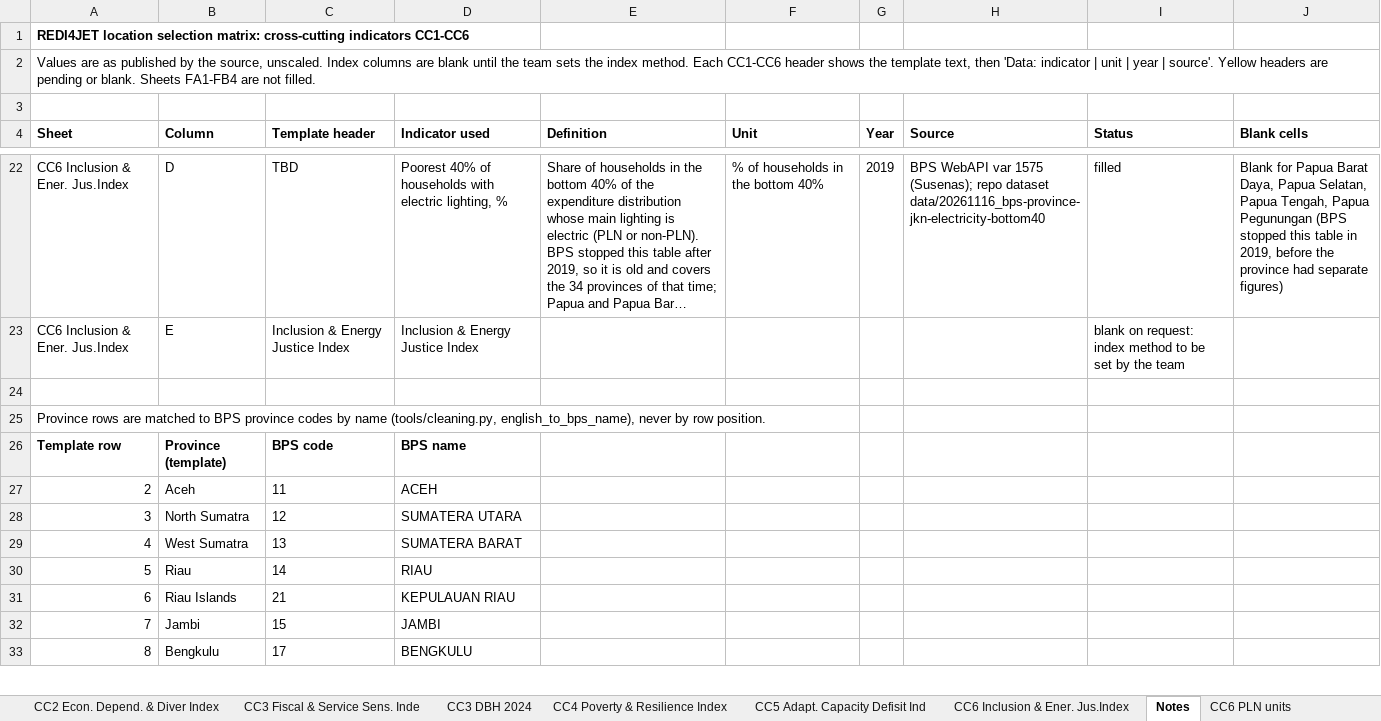
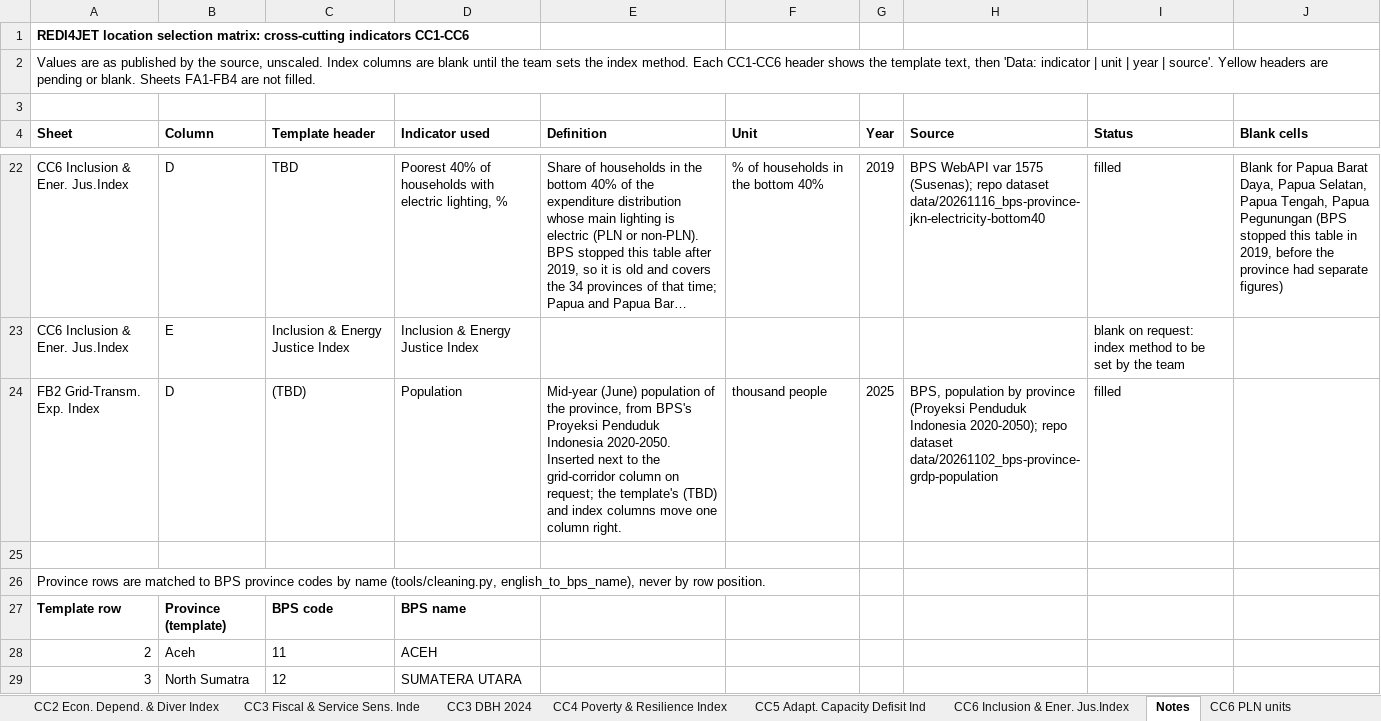
Before and after one commit to yyuwonogit/socioeconpractice, an Excel workbook: .outbox/20261116_location-selection-matrix/20261116_location-selection-matrix.xlsx, sheet Notes, drawn as a sheet; only a part is shown, gaps mark what is left out; the shorter side is filled out with more unchanged rows; long unchanged cells end in …; values as stored, in another font and other column widths than the file's, no borders; the diff names each change by its address in the sheet, - before the commit and + after, or states it on an @@ line.

```diff
--- a/.outbox/20261116_location-selection-matrix/20261116_location-selection-matrix.xlsx (sheet Notes)
+++ b/.outbox/20261116_location-selection-matrix/20261116_location-selection-matrix.xlsx (sheet Notes)
+row 24: FB2 Grid-Transm. Exp. Index | D | (TBD) | Population | Mid-year (June) population of the province, from BPS's Proyeksi Penduduk Indonesia 2020-2050. Inserted next to the grid-corridor column on request; the template's (TBD) and index columns move one column right. | thousand people | 2025 | BPS, population by province (Proyeksi Penduduk Indonesia 2020-2050); repo dataset data/20261102_bps-province-grdp-population | filled
```
Also changed, not shown: sheet FB2 Grid-Transm. Exp. Index, 4 other files.
